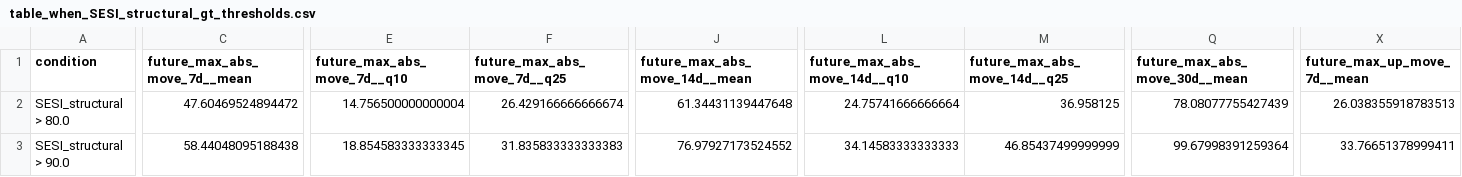
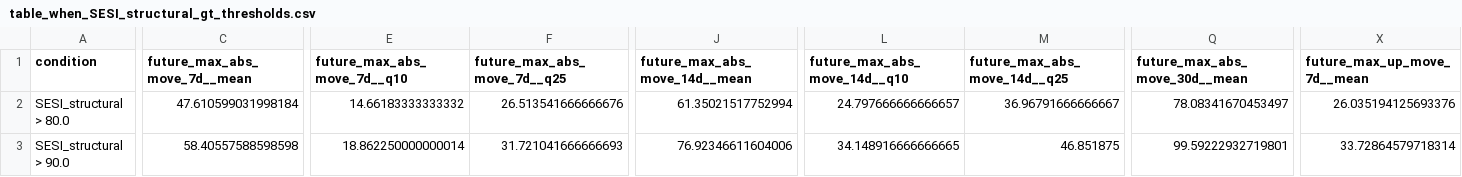
Before and after one commit to getparagua/paragua-sesi, a CSV file: assets/validation/table_when_SESI_structural_gt_thresholds.csv, drawn as a sheet; only a part is shown, gaps mark what is left out; the diff covers the shown part only; the diff names each change by its address in the sheet, - before the commit and + after, or states it on an @@ line.

```diff
--- a/assets/validation/table_when_SESI_structural_gt_thresholds.csv
+++ b/assets/validation/table_when_SESI_structural_gt_thresholds.csv
-C2 (future_max_abs_move_7d__mean): 47.60469524894472
+C2 (future_max_abs_move_7d__mean): 47.610599031998184
-E2 (future_max_abs_move_7d__q10): 14.756500000000004
+E2 (future_max_abs_move_7d__q10): 14.66183333333332
-F2 (future_max_abs_move_7d__q25): 26.429166666666674
+F2 (future_max_abs_move_7d__q25): 26.513541666666676
-J2 (future_max_abs_move_14d__mean): 61.34431139447648
+J2 (future_max_abs_move_14d__mean): 61.35021517752994
-L2 (future_max_abs_move_14d__q10): 24.75741666666664
+L2 (future_max_abs_move_14d__q10): 24.797666666666657
-M2 (future_max_abs_move_14d__q25): 36.958125
+M2 (future_max_abs_move_14d__q25): 36.96791666666667
-Q2 (future_max_abs_move_30d__mean): 78.08077755427439
+Q2 (future_max_abs_move_30d__mean): 78.08341670453497
-X2 (future_max_up_move_7d__mean): 26.038355918783513
+X2 (future_max_up_move_7d__mean): 26.035194125693376
-C3 (future_max_abs_move_7d__mean): 58.44048095188438
+C3 (future_max_abs_move_7d__mean): 58.40557588598598
-E3 (future_max_abs_move_7d__q10): 18.854583333333345
+E3 (future_max_abs_move_7d__q10): 18.862250000000014
-F3 (future_max_abs_move_7d__q25): 31.835833333333383
+F3 (future_max_abs_move_7d__q25): 31.721041666666693
-J3 (future_max_abs_move_14d__mean): 76.97927173524552
+J3 (future_max_abs_move_14d__mean): 76.92346611604006
-L3 (future_max_abs_move_14d__q10): 34.14583333333333
+L3 (future_max_abs_move_14d__q10): 34.148916666666665
-M3 (future_max_abs_move_14d__q25): 46.85437499999999
+M3 (future_max_abs_move_14d__q25): 46.851875
-Q3 (future_max_abs_move_30d__mean): 99.67998391259364
+Q3 (future_max_abs_move_30d__mean): 99.59222932719801
-X3 (future_max_up_move_7d__mean): 33.76651378999411
+X3 (future_max_up_move_7d__mean): 33.72864579718314
```
Also changed, not shown: 54 edited cells elsewhere in this file, assets/validation/lead_lag_corr_SESI_vs_vol7d.csv, assets/validation/quadrants_summary.csv, 7 other files.
